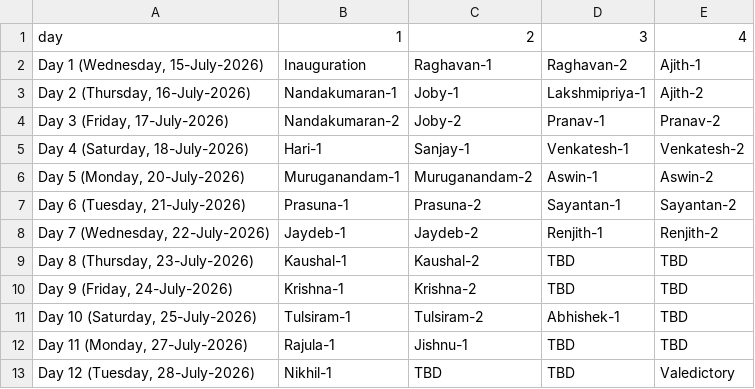
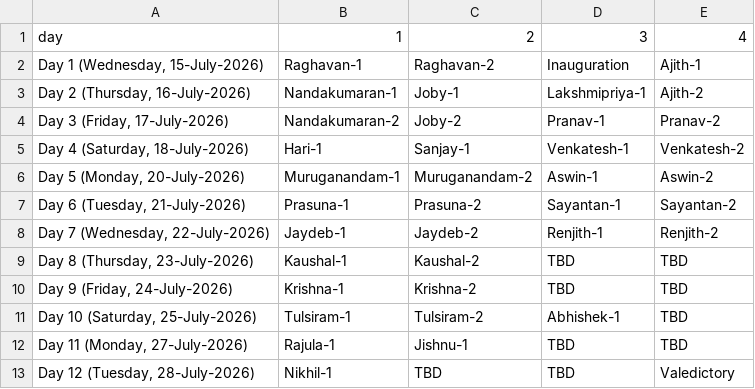
Before and after one commit to ku-math/mmttc, a CSV file: _data/schedule.csv, drawn as a sheet.

Commit message:
update

```diff
--- a/_data/schedule.csv
+++ b/_data/schedule.csv
@@ -1,3 +1,3 @@
 day,1,2,3,4
-"Day 1 (Wednesday, 15-July-2026)",Inauguration,Raghavan-1,Raghavan-2,Ajith-1
+"Day 1 (Wednesday, 15-July-2026)",Raghavan-1,Raghavan-2,Inauguration,Ajith-1
 "Day 2 (Thursday, 16-July-2026)",Nandakumaran-1,Joby-1,Lakshmipriya-1,Ajith-2
```
